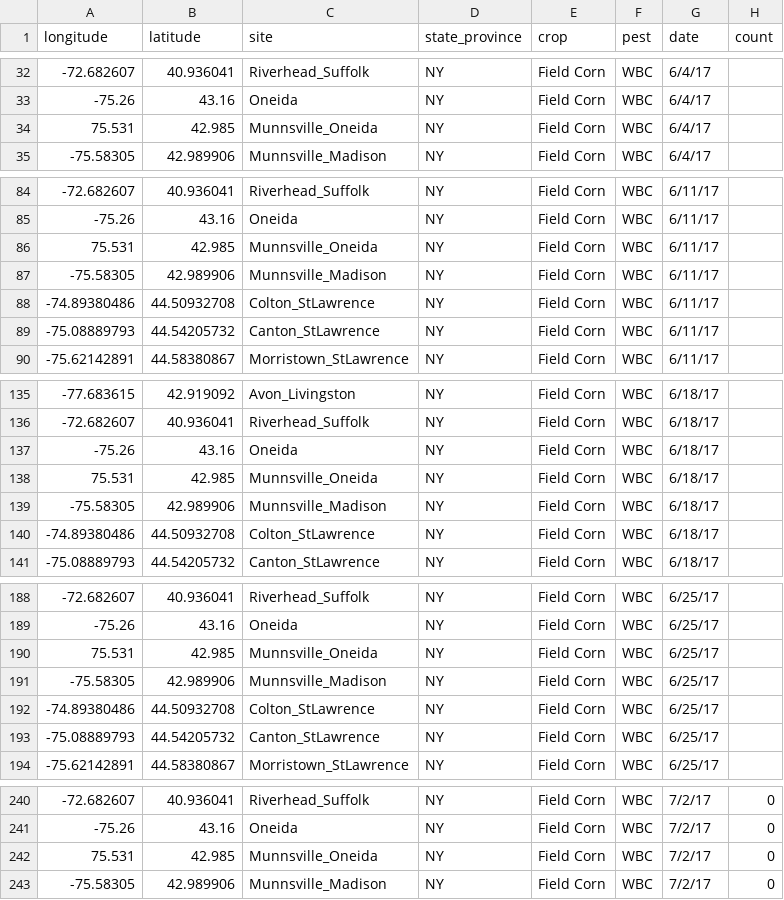
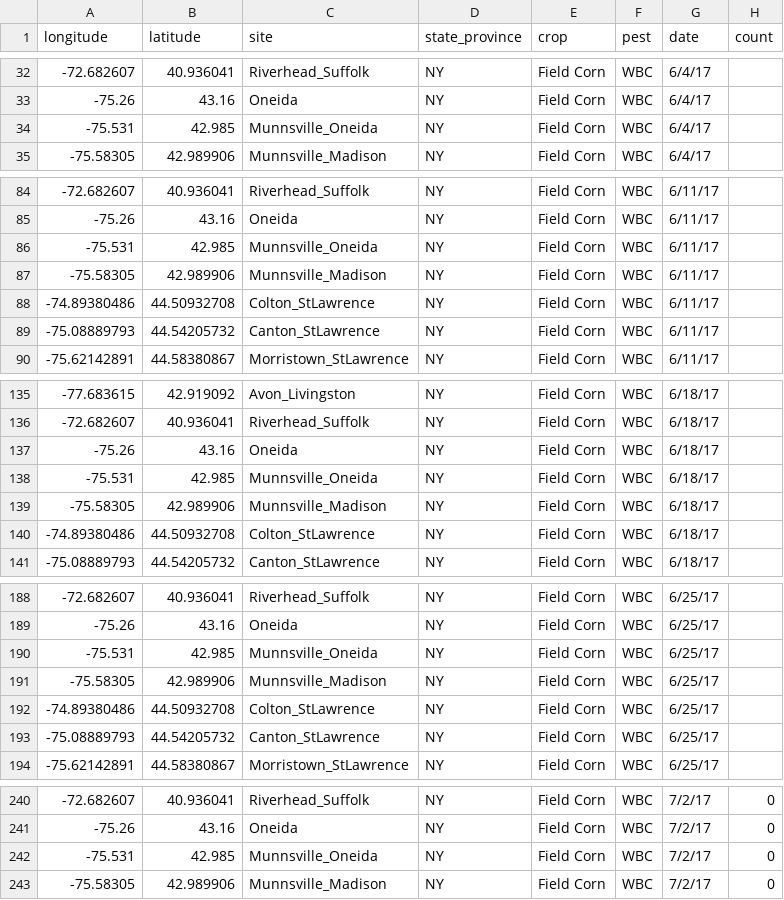
Before and after one commit to chloecho31/cornell, a CSV file: Long_Term_Pest_Data/NY_WBC_Clean_Data/ny_wbc_2017_clean.csv, drawn as a sheet; only a part is shown, gaps mark what is left out; the diff covers the shown part only.

```diff
--- a/Long_Term_Pest_Data/NY_WBC_Clean_Data/ny_wbc_2017_clean.csv
+++ b/Long_Term_Pest_Data/NY_WBC_Clean_Data/ny_wbc_2017_clean.csv
@@ -33,3 +33,3 @@ longitude,latitude,site,state_province,crop,pest,date,count
 -75.26,43.16,Oneida,NY,Field Corn,WBC,6/4/17,
-75.531,42.985,Munnsville_Oneida,NY,Field Corn,WBC,6/4/17,
+-75.531,42.985,Munnsville_Oneida,NY,Field Corn,WBC,6/4/17,
 -75.58305,42.989906,Munnsville_Madison,NY,Field Corn,WBC,6/4/17,
@@ -85,3 +85,3 @@ longitude,latitude,site,state_province,crop,pest,date,count
 -75.26,43.16,Oneida,NY,Field Corn,WBC,6/11/17,
-75.531,42.985,Munnsville_Oneida,NY,Field Corn,WBC,6/11/17,
+-75.531,42.985,Munnsville_Oneida,NY,Field Corn,WBC,6/11/17,
 -75.58305,42.989906,Munnsville_Madison,NY,Field Corn,WBC,6/11/17,
@@ -137,3 +137,3 @@ longitude,latitude,site,state_province,crop,pest,date,count
 -75.26,43.16,Oneida,NY,Field Corn,WBC,6/18/17,
-75.531,42.985,Munnsville_Oneida,NY,Field Corn,WBC,6/18/17,
+-75.531,42.985,Munnsville_Oneida,NY,Field Corn,WBC,6/18/17,
 -75.58305,42.989906,Munnsville_Madison,NY,Field Corn,WBC,6/18/17,
@@ -189,3 +189,3 @@ longitude,latitude,site,state_province,crop,pest,date,count
 -75.26,43.16,Oneida,NY,Field Corn,WBC,6/25/17,
-75.531,42.985,Munnsville_Oneida,NY,Field Corn,WBC,6/25/17,
+-75.531,42.985,Munnsville_Oneida,NY,Field Corn,WBC,6/25/17,
 -75.58305,42.989906,Munnsville_Madison,NY,Field Corn,WBC,6/25/17,
@@ -241,3 +241,3 @@ longitude,latitude,site,state_province,crop,pest,date,count
 -75.26,43.16,Oneida,NY,Field Corn,WBC,7/2/17,0
-75.531,42.985,Munnsville_Oneida,NY,Field Corn,WBC,7/2/17,0
+-75.531,42.985,Munnsville_Oneida,NY,Field Corn,WBC,7/2/17,0
 -75.58305,42.989906,Munnsville_Madison,NY,Field Corn,WBC,7/2/17,0
```
Also changed, not shown: 11 edited cells elsewhere in this file, Long_Term_Pest_Data/NY_WBC_Clean_Data/ny_wbc_2014_clean.csv, Long_Term_Pest_Data/NY_WBC_Clean_Data/ny_wbc_2015_clean.csv, 5 other files.
